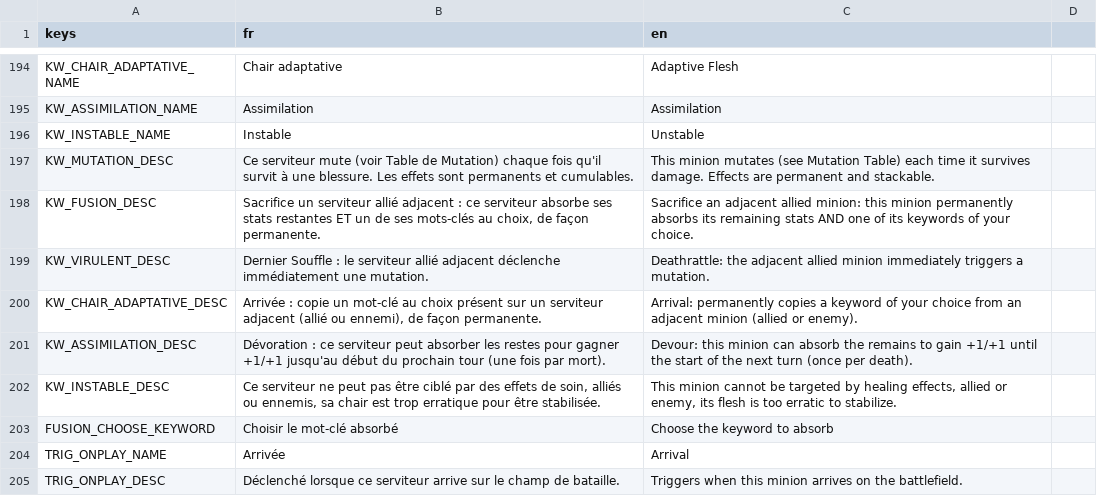
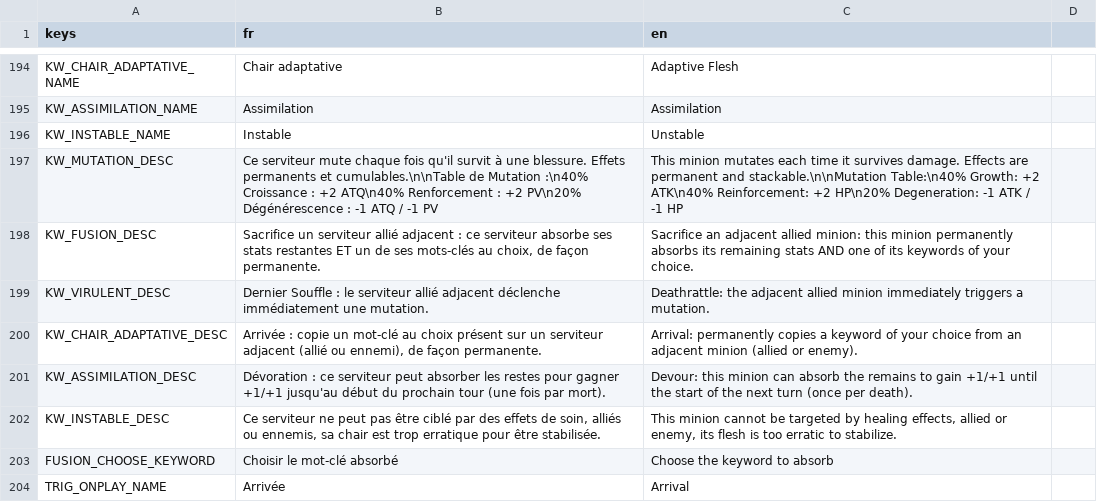
Before and after one commit to Nicolas82200/Wyrdane, a CSV file: translations/game.csv, drawn as a sheet; only a part is shown, gaps mark what is left out; the shorter side is filled out with more unchanged rows.

Commit message:
feat: detail the Mutation Table directly in the Mutation keyword tooltip
The tooltip previously just said "see Mutation Table" without showing
the odds. Now lists the three outcomes and their probabilities inline
(FR/EN).

```diff
--- a/translations/game.csv
+++ b/translations/game.csv
@@ -196,3 +196,3 @@ KW_ASSIMILATION_NAME,"Assimilation","Assimilation"
 KW_INSTABLE_NAME,"Instable","Unstable"
-KW_MUTATION_DESC,"Ce serviteur mute (voir Table de Mutation) chaque fois qu'il survit à une blessure. Les effets sont permanents et cumulables.","This minion mutates (see Mutation Table) each time it survives damage. Effects are permanent and stackable."
+KW_MUTATION_DESC,"Ce serviteur mute chaque fois qu'il survit à une blessure. Effets permanents et cumulables.\n\nTable de Mutation :\n40% Croissance : +2 ATQ\n40% Renforcement : +2 PV\n20% Dégénérescence : -1 ATQ / -1 PV","This minion mutates each time it survives damage. Effects are permanent and stackable.\n\nMutation Table:\n40% Growth: +2 ATK\n40% Reinforcement: +2 HP\n20% Degeneration: -1 ATK / -1 HP"
 KW_FUSION_DESC,"Sacrifice un serviteur allié adjacent : ce serviteur absorbe ses stats restantes ET un de ses mots-clés au choix, de façon permanente.","Sacrifice an adjacent allied minion: this minion permanently absorbs its remaining stats AND one of its keywords of your choice."
```
Also changed, not shown: 2 other files.
